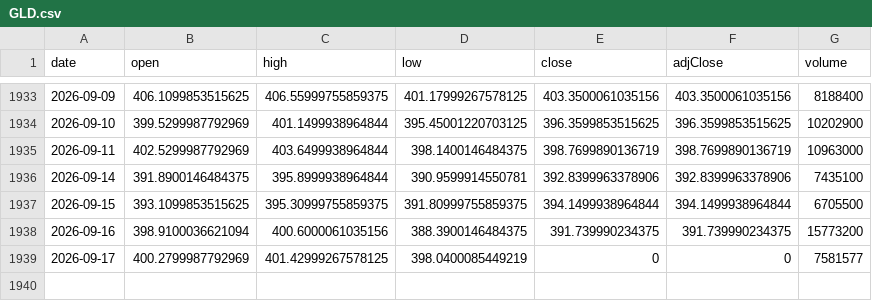
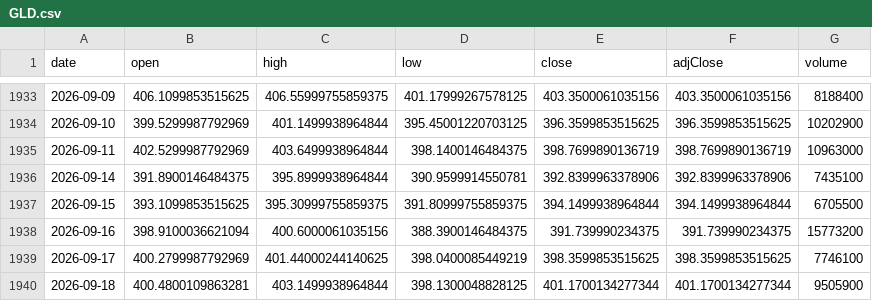
Before and after one commit to chrysaora5147/Oracle-Arena, a CSV file: data/prices/GLD.csv, drawn as a sheet; only a part is shown, gaps mark what is left out.

```diff
--- a/data/prices/GLD.csv
+++ b/data/prices/GLD.csv
@@ -1938,2 +1938,3 @@ date,open,high,low,close,adjClose,volume
 2026-09-16,398.9100036621094,400.6000061035156,388.3900146484375,391.739990234375,391.739990234375,15773200
-2026-09-17,400.2799987792969,401.42999267578125,398.0400085449219,0,0,7581577
+2026-09-17,400.2799987792969,401.44000244140625,398.0400085449219,398.3599853515625,398.3599853515625,7746100
+2026-09-18,400.4800109863281,403.1499938964844,398.1300048828125,401.1700134277344,401.1700134277344,9505900
```
Also changed, not shown: data/prices/QQQ.csv, data/prices/SPY.csv.
